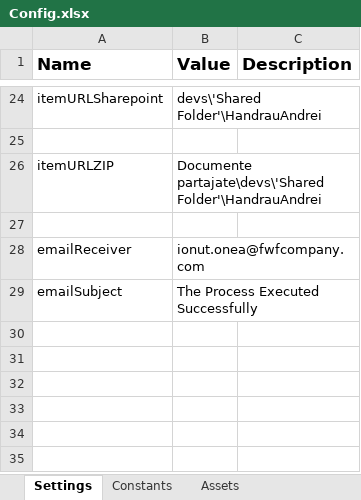
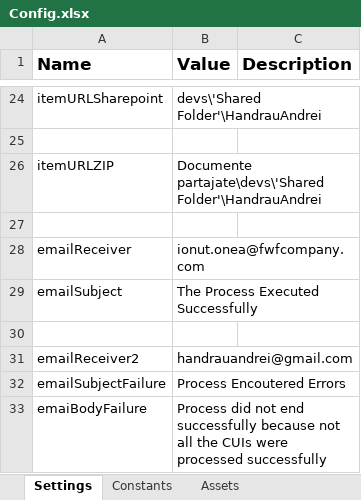
Before and after one commit to andreihandraufwf/Orange_PoC, an Excel workbook: Data/Config.xlsx, sheet Settings, drawn as a sheet; only a part is shown, gaps mark what is left out; values as stored, in another font and other column widths than the file's, no borders; the diff names each change by its address in the sheet, - before the commit and + after, or states it on an @@ line.

```diff
--- a/Data/Config.xlsx (sheet Settings)
+++ b/Data/Config.xlsx (sheet Settings)
+row 30: (empty)
+row 31: emailReceiver2 | handrauandrei@gmail.com
+row 32: emailSubjectFailure | Process Encoutered Errors
+row 33: emaiBodyFailure | Process did not end successfully because not all the CUIs were processed successfully
```
Also changed, not shown: 10 other files.
